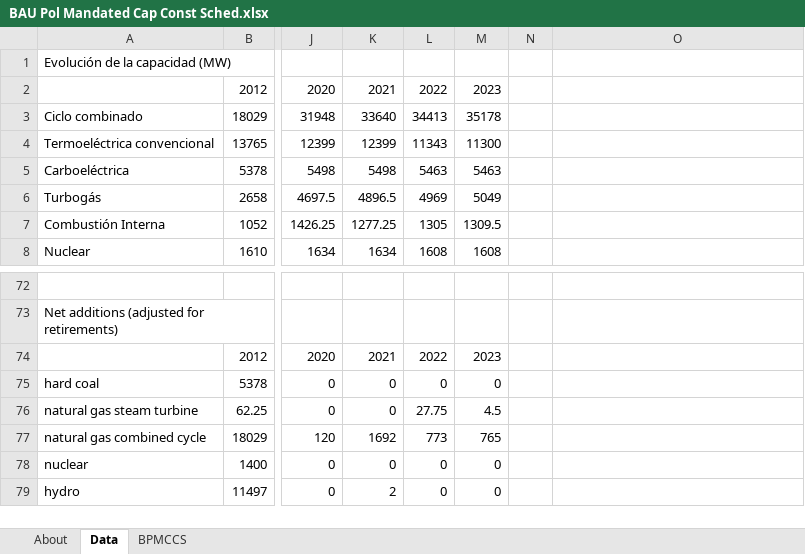
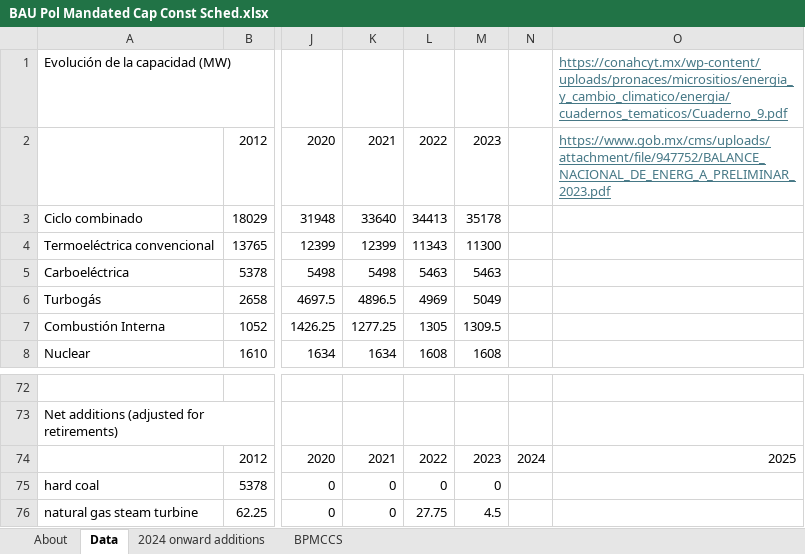
Before and after one commit to EnergyInnovation/eps-mexico, an Excel workbook: InputData/elec/BPMCCS/BAU Pol Mandated Cap Const Sched.xlsx, sheet Data, drawn as a sheet; only a part is shown, gaps mark what is left out; the shorter side is filled out with more unchanged rows; values as stored, in another font and other column widths than the file's, no borders; the diff names each change by its address in the sheet, - before the commit and + after, or states it on an @@ line.

```diff
--- a/InputData/elec/BPMCCS/BAU Pol Mandated Cap Const Sched.xlsx (sheet Data)
+++ b/InputData/elec/BPMCCS/BAU Pol Mandated Cap Const Sched.xlsx (sheet Data)
+sheet tab: 2024 onward additions
-O1: (empty)
+O1: https://conahcyt.mx/wp-content/uploads/pronaces/micrositios/energia_y_cambio_climatico/energia/cuadernos_tematicos/Cuaderno_9.pdf
-O2: (empty)
+O2: https://www.gob.mx/cms/uploads/attachment/file/947752/BALANCE_NACIONAL_DE_ENERG_A_PRELIMINAR_2023.pdf
-N74: (empty)
+N74: 2024
-O74: (empty)
+O74: 2025
```
Also changed, not shown: sheet About, InputData/elec/BHRaSYC/BAU Heat Rates and Start Year Capacities.xlsx.
